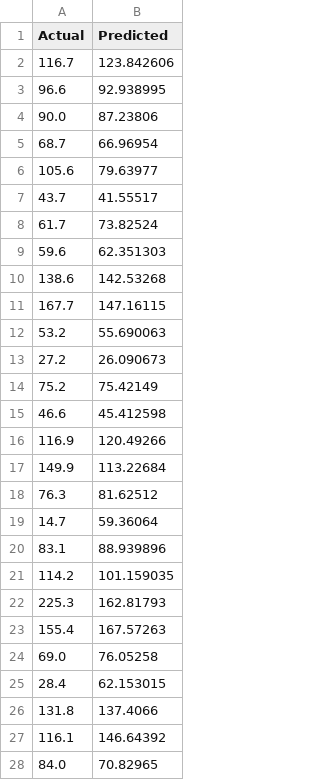
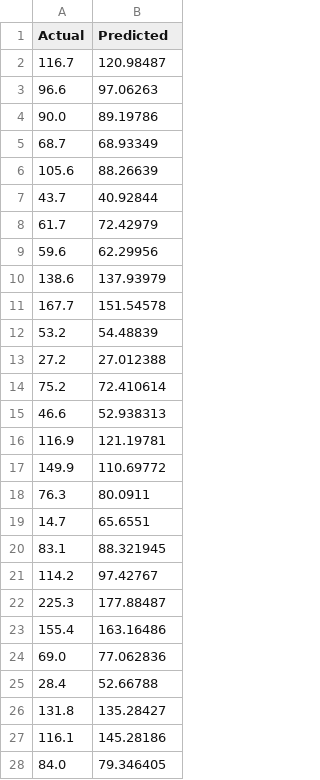
Before and after one commit to YYCHEN2001/Carbon_Cathode_New, a CSV file: DL_reduced_feature/TabTransformer/tab_transformer_test.csv, drawn as a sheet; only a part is shown; the diff covers the shown part only.

```diff
--- a/DL_reduced_feature/TabTransformer/tab_transformer_test.csv
+++ b/DL_reduced_feature/TabTransformer/tab_transformer_test.csv
@@ -1,28 +1,28 @@
 Actual,Predicted
-116.7,123.842606
-96.6,92.938995
-90.0,87.23806
-68.7,66.96954
-105.6,79.63977
-43.7,41.55517
-61.7,73.82524
-59.6,62.351303
-138.6,142.53268
-167.7,147.16115
-53.2,55.690063
-27.2,26.090673
-75.2,75.42149
-46.6,45.412598
-116.9,120.49266
-149.9,113.22684
-76.3,81.62512
-14.7,59.36064
-83.1,88.939896
-114.2,101.159035
-225.3,162.81793
-155.4,167.57263
-69.0,76.05258
-28.4,62.153015
-131.8,137.4066
-116.1,146.64392
-84.0,70.82965
+116.7,120.98487
+96.6,97.06263
+90.0,89.19786
+68.7,68.93349
+105.6,88.26639
+43.7,40.92844
+61.7,72.42979
+59.6,62.29956
+138.6,137.93979
+167.7,151.54578
+53.2,54.48839
+27.2,27.012388
+75.2,72.410614
+46.6,52.938313
+116.9,121.19781
+149.9,110.69772
+76.3,80.0911
+14.7,65.6551
+83.1,88.321945
+114.2,97.42767
+225.3,177.88487
+155.4,163.16486
+69.0,77.062836
+28.4,52.66788
+131.8,135.28427
+116.1,145.28186
+84.0,79.346405
```
Also changed, not shown: 98 edited cells elsewhere in this file, DL_reduced_feature/TabTransformer/tab_transformer_train.csv, 3 other files.
